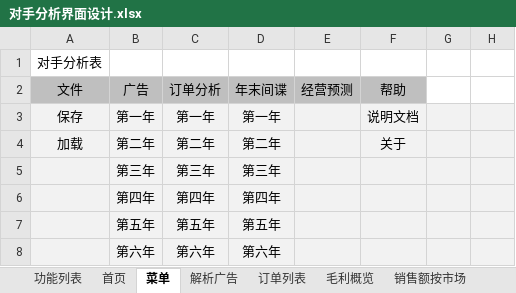
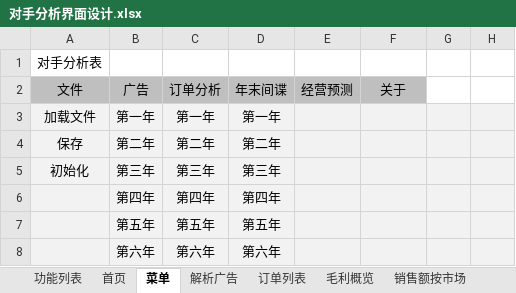
Before and after one commit to Augus753/ERP_tool, an Excel workbook: doc/对手分析界面设计.xlsx, sheet 菜单, drawn as a sheet; only a part is shown; values as stored, in another font and other column widths than the file's, no borders; charts and pictures not drawn; the diff names each change by its address in the sheet, - before the commit and + after, or states it on an @@ line.

```diff
--- a/doc/对手分析界面设计.xlsx (sheet 菜单)
+++ b/doc/对手分析界面设计.xlsx (sheet 菜单)
-F2: 帮助
+F2: 关于
-A3: 保存
+A3: 加载文件
-F3: 说明文档
+F3: (empty)
-A4: 加载
+A4: 保存
-F4: 关于
+F4: (empty)
-A5: (empty)
+A5: 初始化
```
Also changed, not shown: 38 other files.
